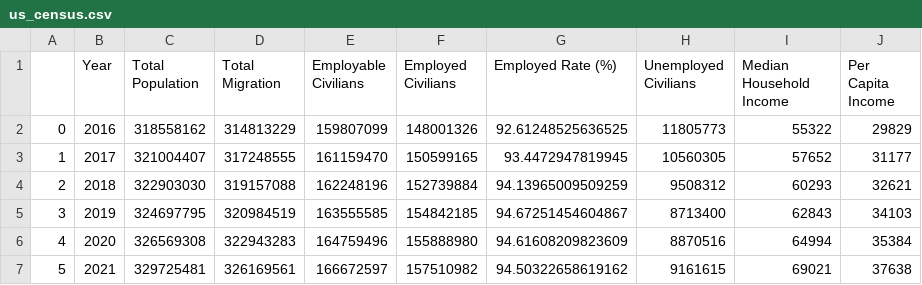
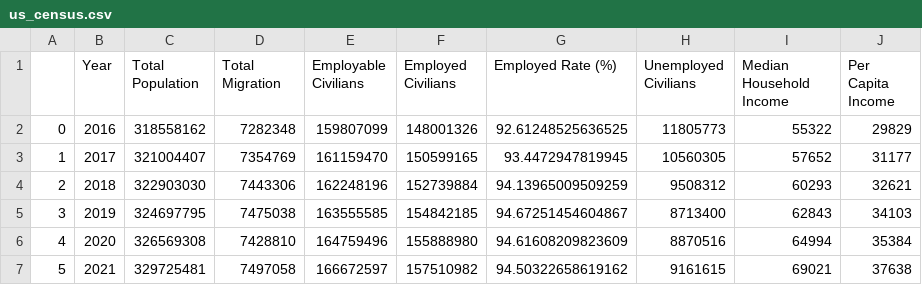
Before and after one commit to dumidunipg/project-1, a CSV file: us_census.csv, drawn as a sheet.

```diff
--- a/us_census.csv
+++ b/us_census.csv
@@ -1,7 +1,7 @@
 ,Year,Total Population,Total Migration,Employable Civilians,Employed Civilians,Employed Rate (%),Unemployed Civilians,Median Household Income,Per Capita Income
-0,2016,318558162,314813229,159807099,148001326,92.61248525636525,11805773,55322,29829
-1,2017,321004407,317248555,161159470,150599165,93.4472947819945,10560305,57652,31177
-2,2018,322903030,319157088,162248196,152739884,94.13965009509259,9508312,60293,32621
-3,2019,324697795,320984519,163555585,154842185,94.67251454604867,8713400,62843,34103
-4,2020,326569308,322943283,164759496,155888980,94.61608209823609,8870516,64994,35384
-5,2021,329725481,326169561,166672597,157510982,94.50322658619162,9161615,69021,37638
+0,2016,318558162,7282348,159807099,148001326,92.61248525636525,11805773,55322,29829
+1,2017,321004407,7354769,161159470,150599165,93.4472947819945,10560305,57652,31177
+2,2018,322903030,7443306,162248196,152739884,94.13965009509259,9508312,60293,32621
+3,2019,324697795,7475038,163555585,154842185,94.67251454604867,8713400,62843,34103
+4,2020,326569308,7428810,164759496,155888980,94.61608209823609,8870516,64994,35384
+5,2021,329725481,7497058,166672597,157510982,94.50322658619162,9161615,69021,37638
```
Also changed, not shown: avg_by_state.csv, census_by_states.csv.
